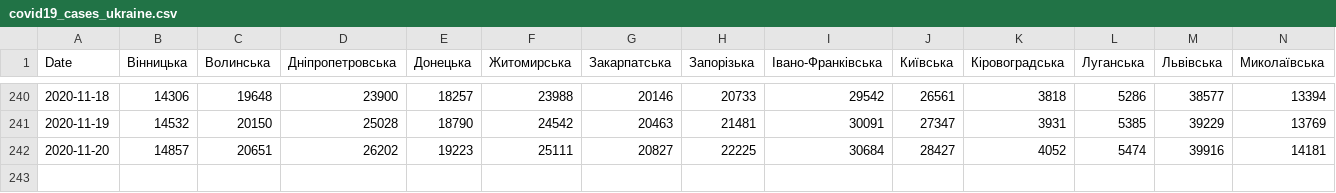
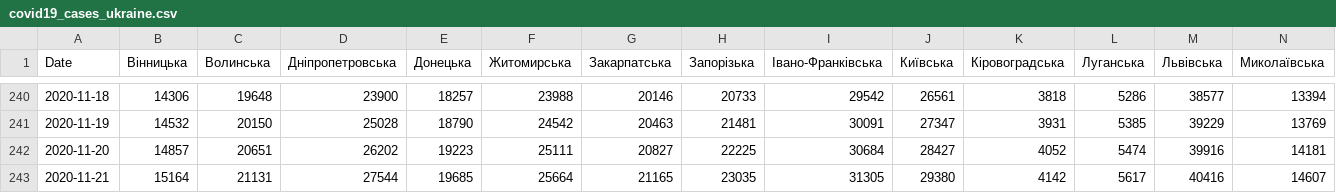
Before and after one commit to osaukh/dashcoch-UA, a CSV file: data_UA/covid19_cases_ukraine.csv, drawn as a sheet; only a part is shown, gaps mark what is left out; rows hold the shown columns only; the diff names each change by its address in the sheet, - before the commit and + after, or states it on an @@ line.

Commit message:
data 9am

```diff
--- a/data_UA/covid19_cases_ukraine.csv
+++ b/data_UA/covid19_cases_ukraine.csv
+row 243: 2020-11-21 | 15164 | 21131 | 27544 | 19685 | 25664 | 21165 | 23035 | 31305 | 29380 | 4142 | 5617 | 40416 | 14607
```
Also changed, not shown: data_UA/covid19_fatalities_ukraine.csv.
